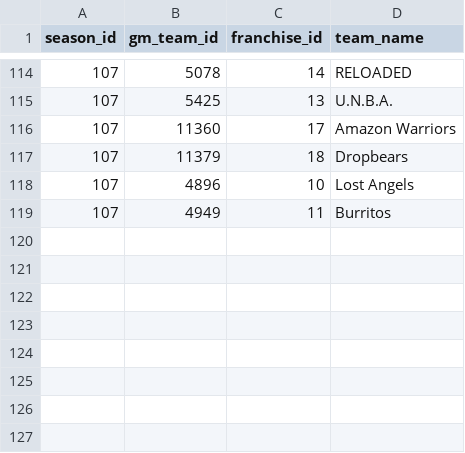
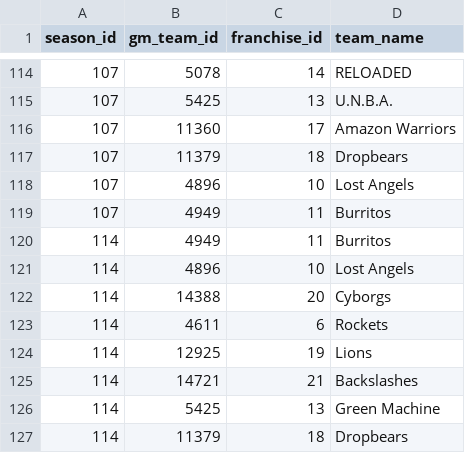
Before and after one commit to zilupe/unicorn, a CSV file: unicorn/data/franchise_seasons.csv, drawn as a sheet; only a part is shown, gaps mark what is left out.

Commit message:
Season 107 completed. Current Season 114 added.

```diff
--- a/unicorn/data/franchise_seasons.csv
+++ b/unicorn/data/franchise_seasons.csv
@@ -119 +119,9 @@ season_id,gm_team_id,franchise_id,team_name
 107,4949,11,Burritos
+114,4949,11,Burritos
+114,4896,10,Lost Angels
+114,14388,20,Cyborgs
+114,4611,6,Rockets
+114,12925,19,Lions
+114,14721,21,Backslashes
+114,5425,13,Green Machine
+114,11379,18,Dropbears
```
Also changed, not shown: unicorn/data/franchises.csv, unicorn/data/manual_scores.csv, 1 other file.
